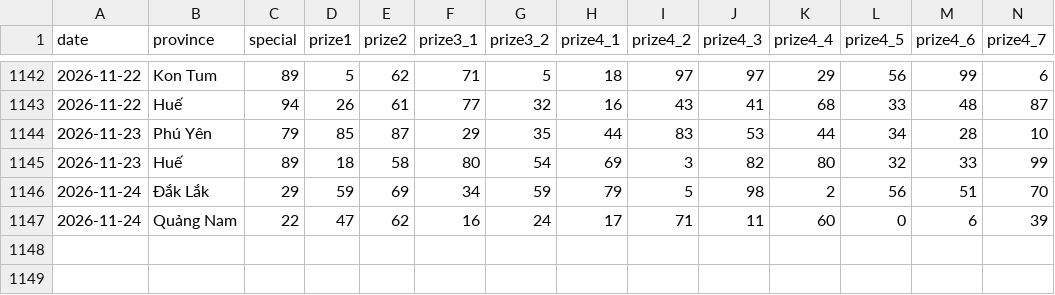
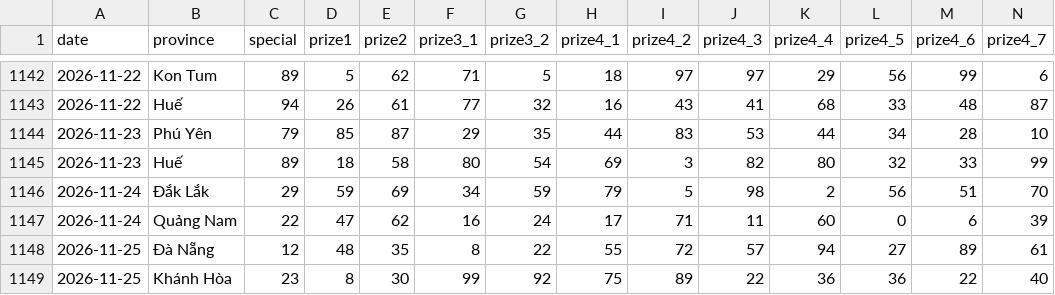
Before and after one commit to phuc341986/vietnam-lottery, a CSV file: data/xsmt-2-digits.csv, drawn as a sheet; only a part is shown, gaps mark what is left out; rows hold the shown columns only; the diff names each change by its address in the sheet, - before the commit and + after, or states it on an @@ line.

```diff
--- a/data/xsmt-2-digits.csv
+++ b/data/xsmt-2-digits.csv
+row 1148: 2026-11-25 | Đà Nẵng | 12 | 48 | 35 | 8 | 22 | 55 | 72 | 57 | 94 | 27 | 89 | 61
+row 1149: 2026-11-25 | Khánh Hòa | 23 | 8 | 30 | 99 | 92 | 75 | 89 | 22 | 36 | 36 | 22 | 40
```
Also changed, not shown: data/xsmt-sparse.csv, data/xsmt.csv, 8 other files.
